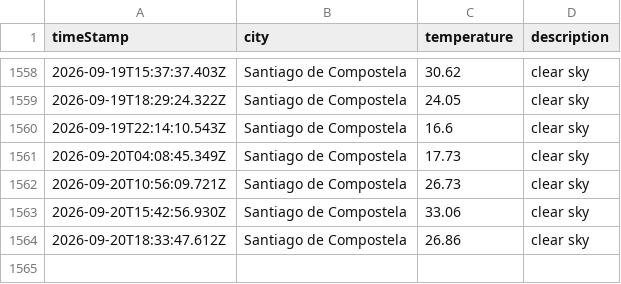
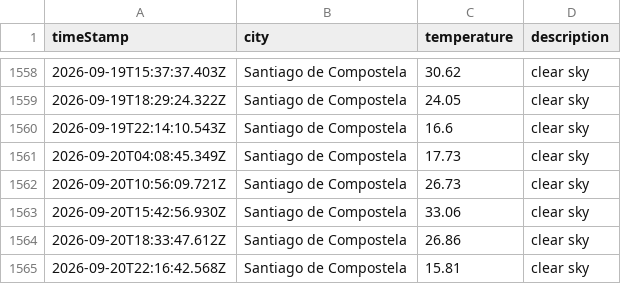
Before and after one commit to jimcousins/Weather-App, a CSV file: data/weather_log.csv, drawn as a sheet; only a part is shown, gaps mark what is left out; the diff names each change by its address in the sheet, - before the commit and + after, or states it on an @@ line.

```diff
--- a/data/weather_log.csv
+++ b/data/weather_log.csv
+row 1565: 2026-09-20T22:16:42.568Z | Santiago de Compostela | 15.81 | clear sky
```
Also changed, not shown: 1 other file.
